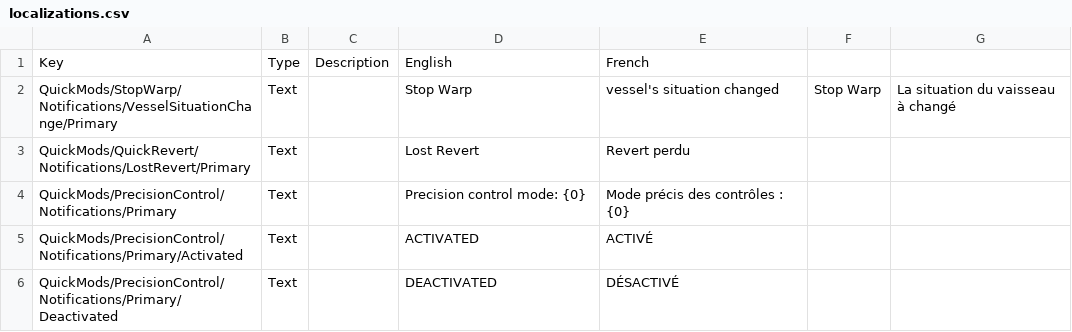
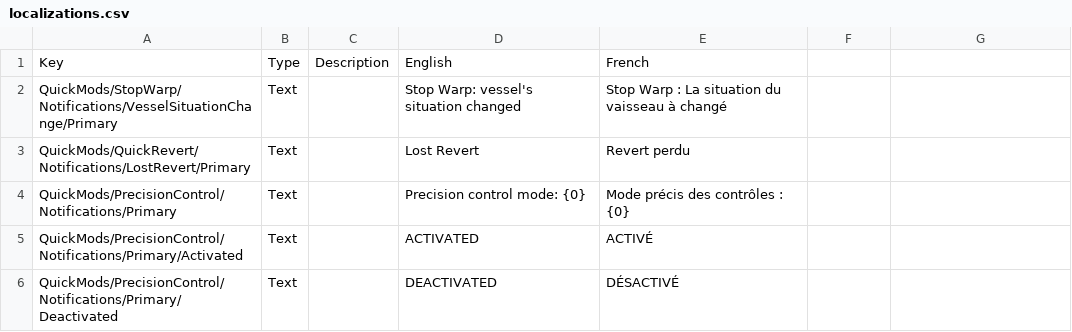
Before and after one commit to malahx/QuickMods, a CSV file: plugin_template/localizations/localizations.csv, drawn as a sheet.

Commit message:
fix stopwarp notification message

```diff
--- a/plugin_template/localizations/localizations.csv
+++ b/plugin_template/localizations/localizations.csv
@@ -1,3 +1,3 @@
 Key,Type,Description,English,French
-QuickMods/StopWarp/Notifications/VesselSituationChange/Primary,Text,,Stop Warp, vessel's situation changed,Stop Warp, La situation du vaisseau à changé
+QuickMods/StopWarp/Notifications/VesselSituationChange/Primary,Text,,Stop Warp: vessel's situation changed,Stop Warp : La situation du vaisseau à changé
 QuickMods/QuickRevert/Notifications/LostRevert/Primary,Text,,Lost Revert,Revert perdu
```
